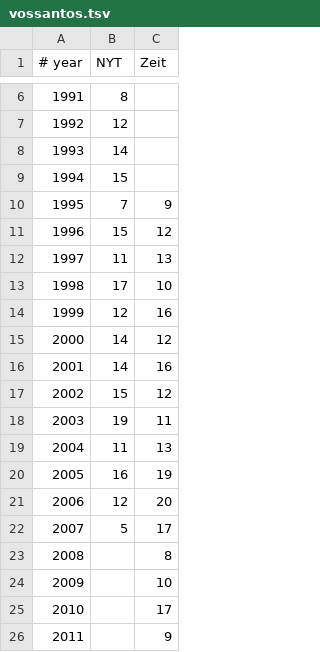
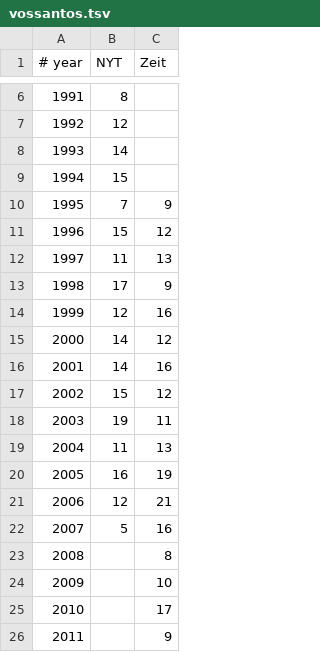
Before and after one commit to weltliteratur/vossanto, a TSV file: vossantos.tsv, drawn as a sheet; only a part is shown, gaps mark what is left out.

Commit message:
corrected some values for ZEIT

```diff
--- a/vossantos.tsv
+++ b/vossantos.tsv
@@ -12,3 +12,3 @@
 1997	11	13
-1998	17	10
+1998	17	9
 1999	12	16
@@ -20,4 +20,4 @@
 2005	16	19
-2006	12	20
-2007	5	17
+2006	12	21
+2007	5	16
 2008		8
```
